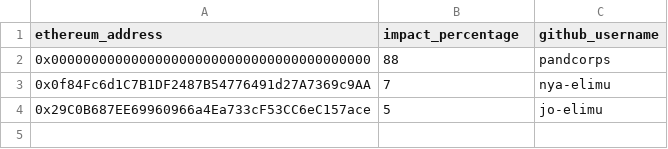
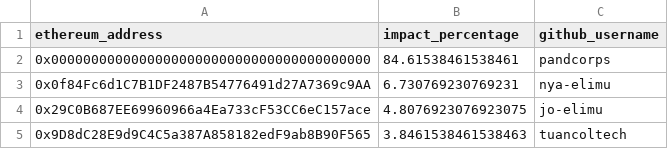
Before and after one commit to elimu-ai/web3-wiki, a CSV file: funding-splits-engineering/github_walezi-android/FUNDING_SPLITS.csv, drawn as a sheet.

Commit message:
chore(github-contributors): impact percentages, nightly build

```diff
--- a/funding-splits-engineering/github_walezi-android/FUNDING_SPLITS.csv
+++ b/funding-splits-engineering/github_walezi-android/FUNDING_SPLITS.csv
@@ -1,4 +1,5 @@
 ethereum_address,impact_percentage,github_username
-0x0000000000000000000000000000000000000000,88,pandcorps
-0x0f84Fc6d1C7B1DF2487B54776491d27A7369c9AA,7,nya-elimu
-0x29C0B687EE69960966a4Ea733cF53CC6eC157ace,5,jo-elimu
+0x0000000000000000000000000000000000000000,84.61538461538461,pandcorps
+0x0f84Fc6d1C7B1DF2487B54776491d27A7369c9AA,6.730769230769231,nya-elimu
+0x29C0B687EE69960966a4Ea733cF53CC6eC157ace,4.8076923076923075,jo-elimu
+0x9D8dC28E9d9C4C5a387A858182edF9ab8B90F565,3.8461538461538463,tuancoltech
```
Also changed, not shown: funding-splits-engineering/github_filamu/FUNDING_SPLITS.csv.
